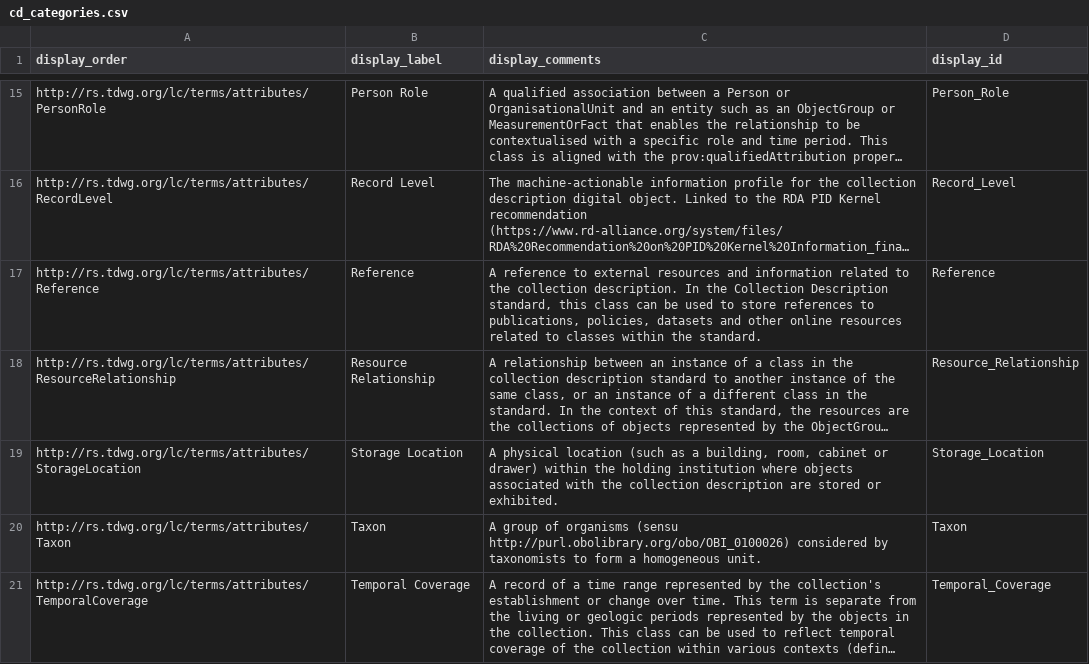
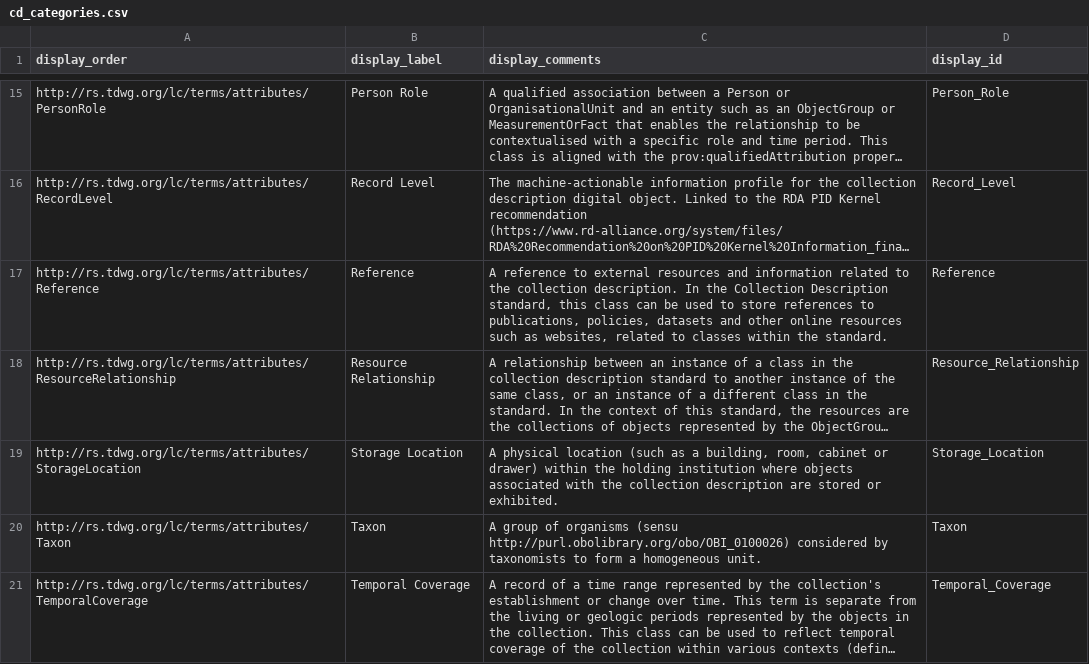
Before and after one commit to tdwg/cd, a CSV file: standard/terms/cd_categories.csv, drawn as a sheet; only a part is shown, gaps mark what is left out; long unchanged cells end in …; the diff names each change by its address in the sheet, - before the commit and + after, or states it on an @@ line.

```diff
--- a/standard/terms/cd_categories.csv
+++ b/standard/terms/cd_categories.csv
-C17 (display_comments): …online resources related to…
+C17 (display_comments): …online resources such as websites, related to…
```
Also changed, not shown: standard/terms/cd_standard_terms_draft.csv.
